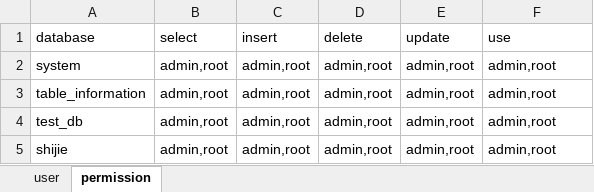
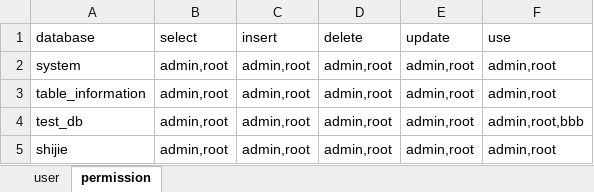
Before and after one commit to Routhleck/MINI_DBMS, an Excel workbook: data/system.xlsx, sheet permission, drawn as a sheet; values as stored, in another font and other column widths than the file's, no borders; the diff names each change by its address in the sheet, - before the commit and + after, or states it on an @@ line.

```diff
--- a/data/system.xlsx (sheet permission)
+++ b/data/system.xlsx (sheet permission)
-F4 (use): admin,root
+F4 (use): admin,root,bbb
```
Also changed, not shown: sheet user, data/table_information.xlsx, data/test_db.xlsx, 4 other files.
